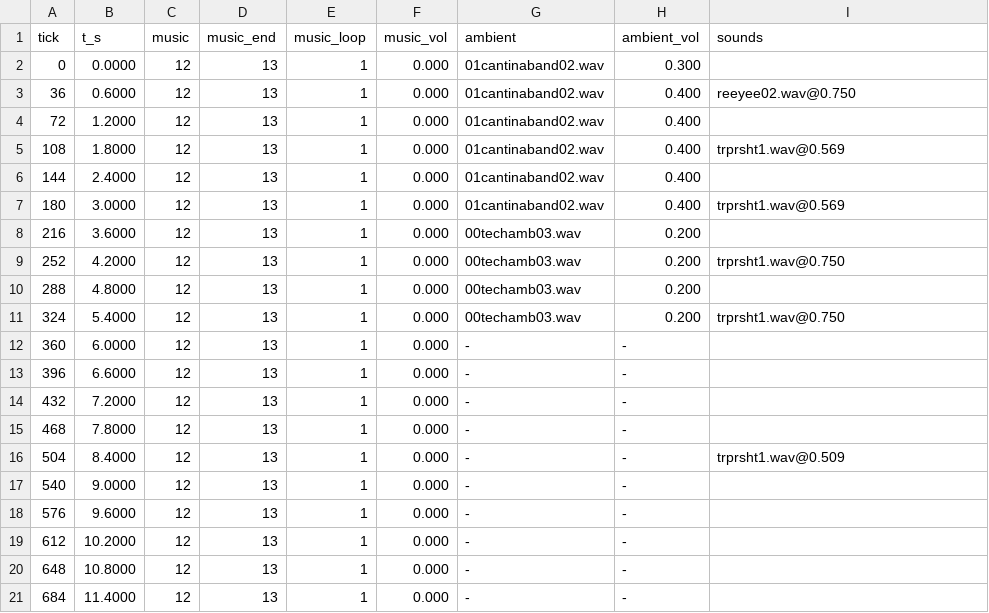
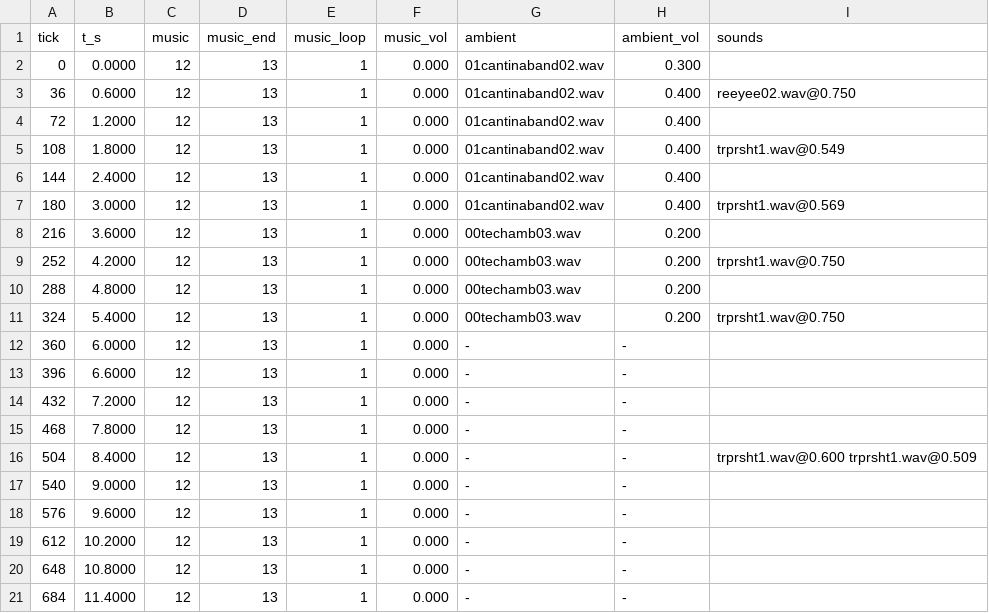
Before and after one commit to tigwyk/rust-jediknight, a TSV file: tools/parity/audiotrace/level1-audio-port.tsv, drawn as a sheet.

```diff
--- a/tools/parity/audiotrace/level1-audio-port.tsv
+++ b/tools/parity/audiotrace/level1-audio-port.tsv
@@ -4,3 +4,3 @@ tick	t_s	music	music_end	music_loop	music_vol	ambient	ambient_vol	sounds
 72	1.2000	12	13	1	0.000	01cantinaband02.wav	0.400	
-108	1.8000	12	13	1	0.000	01cantinaband02.wav	0.400	trprsht1.wav@0.569
+108	1.8000	12	13	1	0.000	01cantinaband02.wav	0.400	trprsht1.wav@0.549
 144	2.4000	12	13	1	0.000	01cantinaband02.wav	0.400	
@@ -15,3 +15,3 @@ tick	t_s	music	music_end	music_loop	music_vol	ambient	ambient_vol	sounds
 468	7.8000	12	13	1	0.000	-	-	
-504	8.4000	12	13	1	0.000	-	-	trprsht1.wav@0.509
+504	8.4000	12	13	1	0.000	-	-	trprsht1.wav@0.600 trprsht1.wav@0.509
 540	9.0000	12	13	1	0.000	-	-	
```
Also changed, not shown: tools/parity/routes/level1-audio-route.tsv, tools/parity/routetrace/level1-route-port.tsv, 8 other files.
